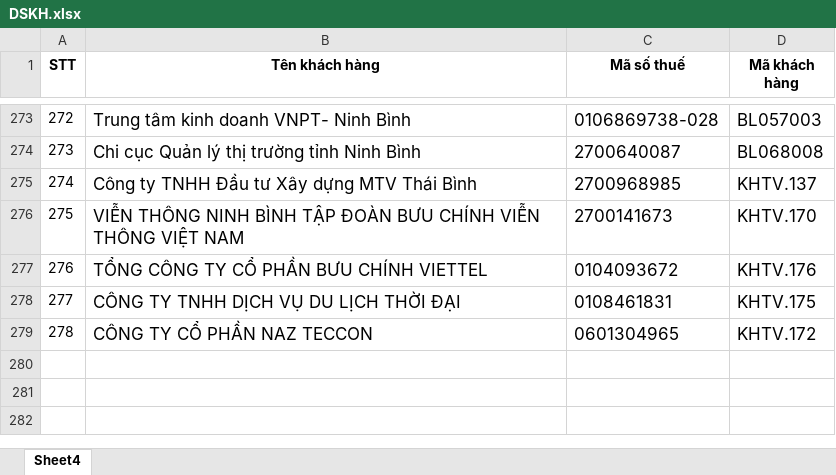
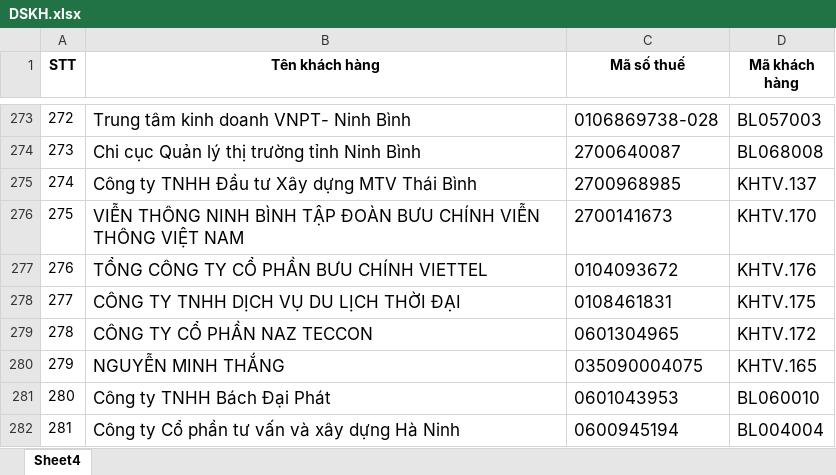
Before and after one commit to TrongHoan81/UpSSE_render, an Excel workbook: DSKH.xlsx, sheet Sheet4, drawn as a sheet; only a part is shown, gaps mark what is left out; values as stored, in another font and other column widths than the file's, no borders; conditional formats not drawn; the diff names each change by its address in the sheet, - before the commit and + after, or states it on an @@ line.

Commit message:
Cập nhật DSKH Lộc Hạ

```diff
--- a/DSKH.xlsx (sheet Sheet4)
+++ b/DSKH.xlsx (sheet Sheet4)
+row 280: 279 | NGUYỄN MINH THẮNG | 035090004075 | KHTV.165
+row 281: 280 | Công ty TNHH Bách Đại Phát | 0601043953 | BL060010
+row 282: 281 | Công ty Cổ phần tư vấn và xây dựng Hà Ninh | 0600945194 | BL004004
```
Also changed, not shown: Data_HDDT.xlsx.
